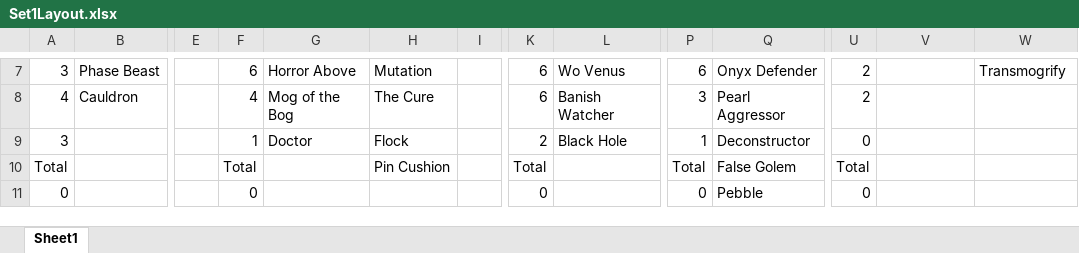
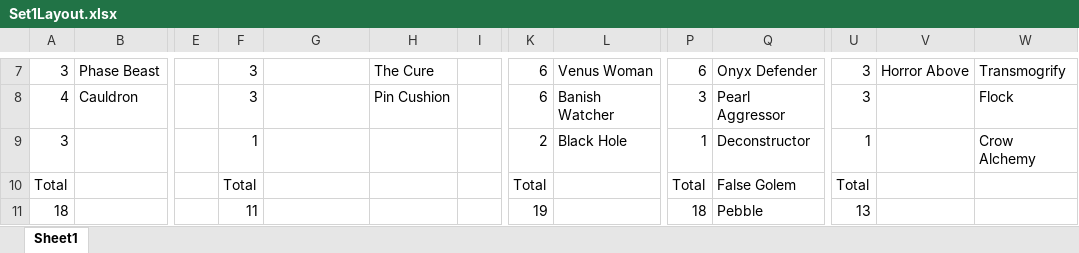
Before and after one commit to dotspak/CardGame, an Excel workbook: Set1Layout.xlsx, sheet Sheet1, drawn as a sheet; only a part is shown, gaps mark what is left out; values as stored, in another font and other column widths than the file's, no cell formats; removed rows and columns are numbered as before the commit, all else as after; rows hold the shown columns only; the diff covers the shown part only; the diff names each change by its address in the sheet, - before the commit and + after, or states it on an @@ line.

Commit message:
moved around crow cards to randos

```diff
--- a/Set1Layout.xlsx (sheet Sheet1)
+++ b/Set1Layout.xlsx (sheet Sheet1)
-F7: 6
+F7: 3
-G7: Horror Above
+G7: (empty)
-H7: Mutation
+H7: The Cure
-L7: Wo Venus
+L7: Venus Woman
-U7:U8: 2
+U7:U8: 3
-V7: (empty)
+V7: Horror Above
-F8: 4
+F8: 3
-G8: Mog of the Bog
+G8: (empty)
-H8: The Cure
+H8: Pin Cushion
-W8: (empty)
+W8: Flock
-G9: Doctor
+G9: (empty)
-H9: Flock
+H9: (empty)
-U9: 0
+U9: 1
-W9: (empty)
+W9: Crow Alchemy
-H10: Pin Cushion
+H10: (empty)
-row 11: 0 |  |  | 0 |  |  |  | 0 |  | 0 | Pebble | 0
+row 11: 18 |  |  | 11 |  |  |  | 19 |  | 18 | Pebble | 13
```
Also changed, not shown: 28 edited cells elsewhere in this sheet, cell formats, 1 other file.
